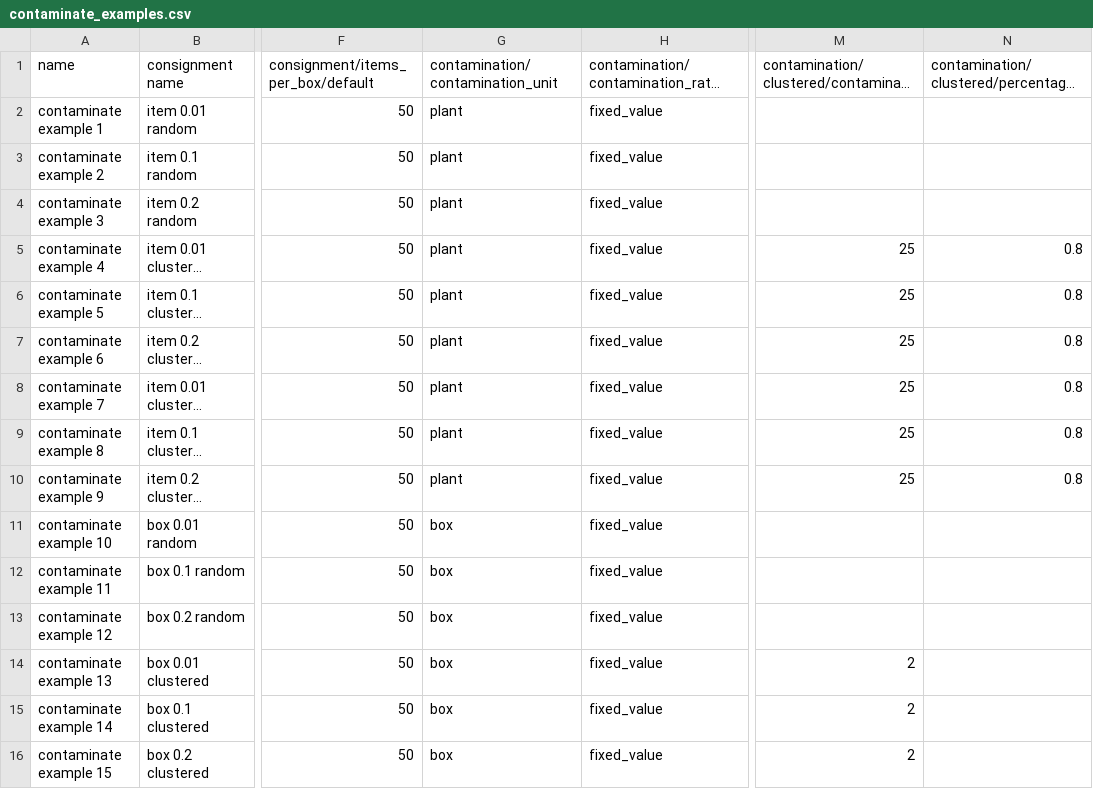
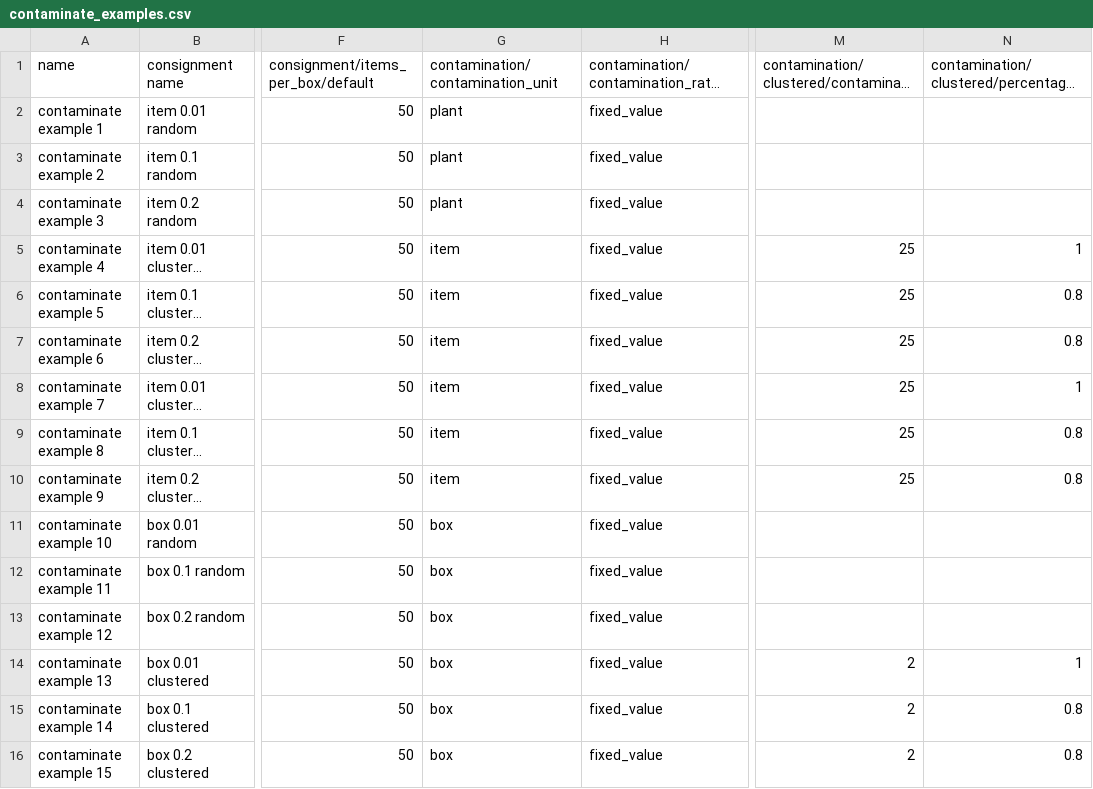
Before and after one commit to jkagor13-usda/popsborder, a CSV file: popsborder-main/hierarchal sampling/data/contaminate_examples.csv, drawn as a sheet; only a part is shown, gaps mark what is left out; long unchanged cells end in …; the diff names each change by its address in the sheet, - before the commit and + after, or states it on an @@ line.

Commit message:
added perc_contaminated_plants to box cluster function

```diff
--- a/popsborder-main/hierarchal sampling/data/contaminate_examples.csv
+++ b/popsborder-main/hierarchal sampling/data/contaminate_examples.csv
-G5:G10 (contamination/contamination_unit): plant
+G5:G10 (contamination/contamination_unit): item
-N5: 0.8
+N5: 1
-N8: 0.8
+N8: 1
-N14: (empty)
+N14: 1
-N15:N16: (empty)
+N15:N16: 0.8
```
Also changed, not shown: 3 other files.
